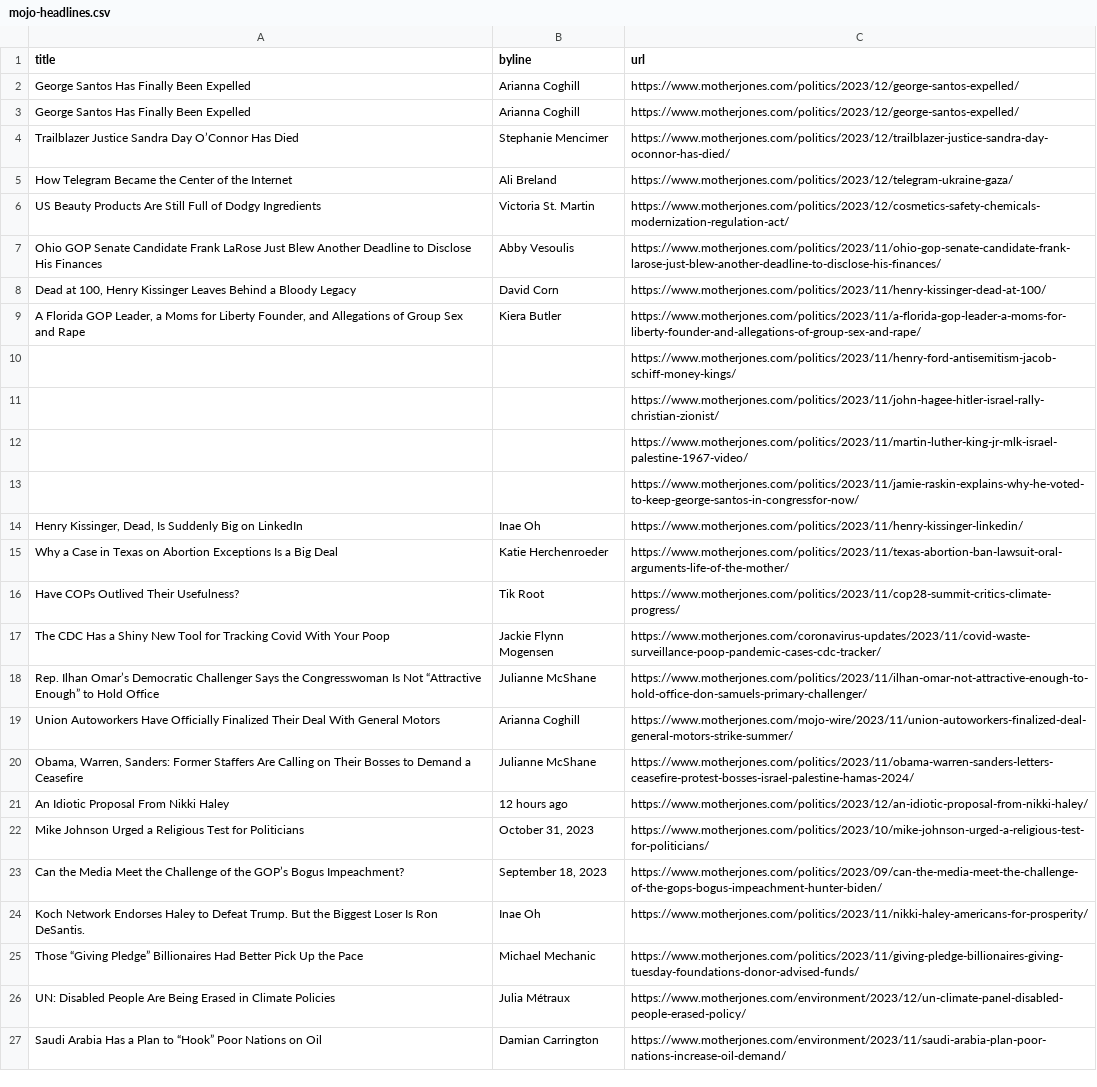
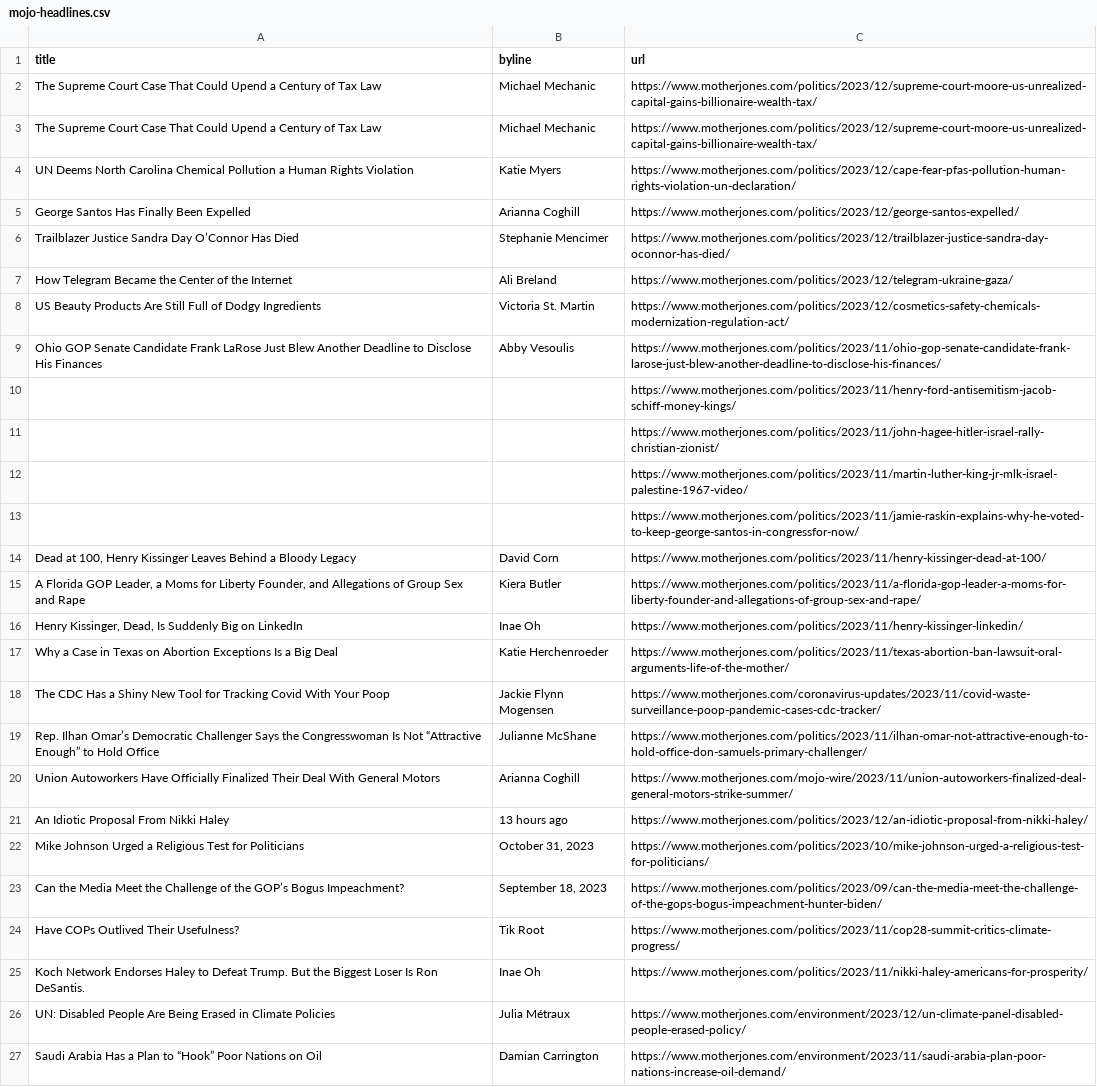
Before and after one commit to abslede/autoscraper, a CSV file: mojo-headlines.csv, drawn as a sheet; only a part is shown.

```diff
--- a/mojo-headlines.csv
+++ b/mojo-headlines.csv
@@ -1,3 +1,5 @@
 title,byline,url
-George Santos Has Finally Been Expelled,Arianna Coghill,https://www.motherjones.com/politics/2023/12/george-santos-expelled/
+The Supreme Court Case That Could Upend a Century of Tax Law,Michael Mechanic,https://www.motherjones.com/politics/2023/12/supreme-court-moore-us-unrealized-capital-gains-billionaire-wealth-tax/
+The Supreme Court Case That Could Upend a Century of Tax Law,Michael Mechanic,https://www.motherjones.com/politics/2023/12/supreme-court-moore-us-unrealized-capital-gains-billionaire-wealth-tax/
+UN Deems North Carolina Chemical Pollution a Human Rights Violation,Katie Myers,https://www.motherjones.com/politics/2023/12/cape-fear-pfas-pollution-human-rights-violation-un-declaration/
 George Santos Has Finally Been Expelled,Arianna Coghill,https://www.motherjones.com/politics/2023/12/george-santos-expelled/
@@ -7,4 +9,2 @@ US Beauty Products Are Still Full of Dodgy Ingredients,Victoria St. Martin,https
 Ohio GOP Senate Candidate Frank LaRose Just Blew Another Deadline to Disclose His Finances,Abby Vesoulis,https://www.motherjones.com/politics/2023/11/ohio-gop-senate-candidate-frank-larose-just-blew-another-deadline-to-disclose-his-finances/
-"Dead at 100, Henry Kissinger Leaves Behind a Bloody Legacy",David Corn,https://www.motherjones.com/politics/2023/11/henry-kissinger-dead-at-100/
-"A Florida GOP Leader, a Moms for Liberty Founder, and Allegations of Group Sex and Rape",Kiera Butler,https://www.motherjones.com/politics/2023/11/a-florida-gop-leader-a-moms-for-liberty-founder-and-allegations-of-group-sex-and-rape/
 ,,https://www.motherjones.com/politics/2023/11/henry-ford-antisemitism-jacob-schiff-money-kings/
@@ -13,5 +13,6 @@ Ohio GOP Senate Candidate Frank LaRose Just Blew Another Deadline to Disclose Hi
 ,,https://www.motherjones.com/politics/2023/11/jamie-raskin-explains-why-he-voted-to-keep-george-santos-in-congressfor-now/
+"Dead at 100, Henry Kissinger Leaves Behind a Bloody Legacy",David Corn,https://www.motherjones.com/politics/2023/11/henry-kissinger-dead-at-100/
+"A Florida GOP Leader, a Moms for Liberty Founder, and Allegations of Group Sex and Rape",Kiera Butler,https://www.motherjones.com/politics/2023/11/a-florida-gop-leader-a-moms-for-liberty-founder-and-allegations-of-group-sex-and-rape/
 "Henry Kissinger, Dead, Is Suddenly Big on LinkedIn",Inae Oh,https://www.motherjones.com/politics/2023/11/henry-kissinger-linkedin/
 Why a Case in Texas on Abortion Exceptions Is a Big Deal,Katie Herchenroeder,https://www.motherjones.com/politics/2023/11/texas-abortion-ban-lawsuit-oral-arguments-life-of-the-mother/
-Have COPs Outlived Their Usefulness?,Tik Root,https://www.motherjones.com/politics/2023/11/cop28-summit-critics-climate-progress/
 The CDC Has a Shiny New Tool for Tracking Covid With Your Poop,Jackie Flynn Mogensen,https://www.motherjones.com/coronavirus-updates/2023/11/covid-waste-surveillance-poop-pandemic-cases-cdc-tracker/
@@ -19,8 +20,7 @@ Rep. Ilhan Omar’s Democratic Challenger Says the Congresswoman Is Not “Attra
 Union Autoworkers Have Officially Finalized Their Deal With General Motors,Arianna Coghill,https://www.motherjones.com/mojo-wire/2023/11/union-autoworkers-finalized-deal-general-motors-strike-summer/
-"Obama, Warren, Sanders: Former Staffers Are Calling on Their Bosses to Demand a Ceasefire",Julianne McShane,https://www.motherjones.com/politics/2023/11/obama-warren-sanders-letters-ceasefire-protest-bosses-israel-palestine-hamas-2024/
-An Idiotic Proposal From Nikki Haley,12 hours ago,https://www.motherjones.com/politics/2023/12/an-idiotic-proposal-from-nikki-haley/
+An Idiotic Proposal From Nikki Haley,13 hours ago,https://www.motherjones.com/politics/2023/12/an-idiotic-proposal-from-nikki-haley/
 Mike Johnson Urged a Religious Test for Politicians,"October 31, 2023",https://www.motherjones.com/politics/2023/10/mike-johnson-urged-a-religious-test-for-politicians/
 Can the Media Meet the Challenge of the GOP’s Bogus Impeachment?,"September 18, 2023",https://www.motherjones.com/politics/2023/09/can-the-media-meet-the-challenge-of-the-gops-bogus-impeachment-hunter-biden/
+Have COPs Outlived Their Usefulness?,Tik Root,https://www.motherjones.com/politics/2023/11/cop28-summit-critics-climate-progress/
 Koch Network Endorses Haley to Defeat Trump. But the Biggest Loser Is Ron DeSantis.,Inae Oh,https://www.motherjones.com/politics/2023/11/nikki-haley-americans-for-prosperity/
-Those “Giving Pledge” Billionaires Had Better Pick Up the Pace,Michael Mechanic,https://www.motherjones.com/politics/2023/11/giving-pledge-billionaires-giving-tuesday-foundations-donor-advised-funds/
 UN: Disabled People Are Being Erased in Climate Policies,Julia Métraux,https://www.motherjones.com/environment/2023/12/un-climate-panel-disabled-people-erased-policy/
```
